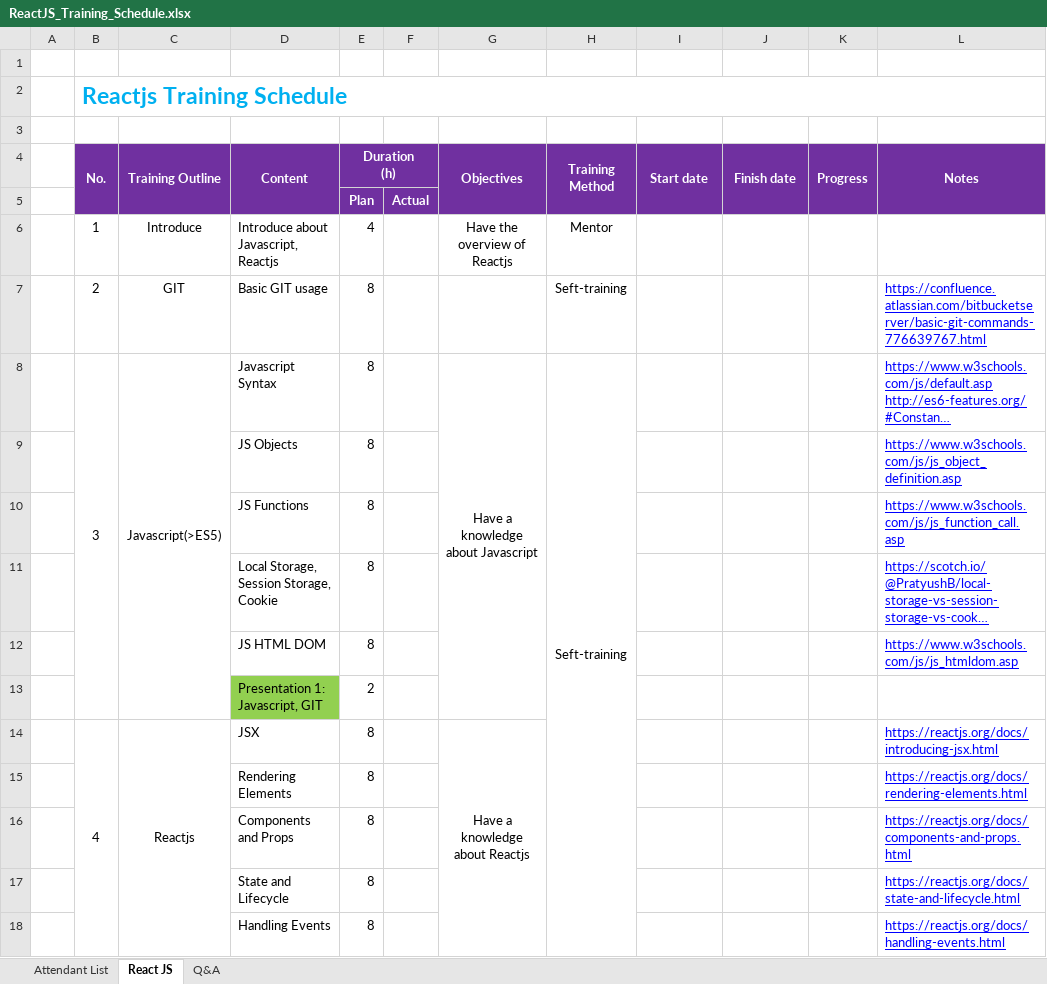
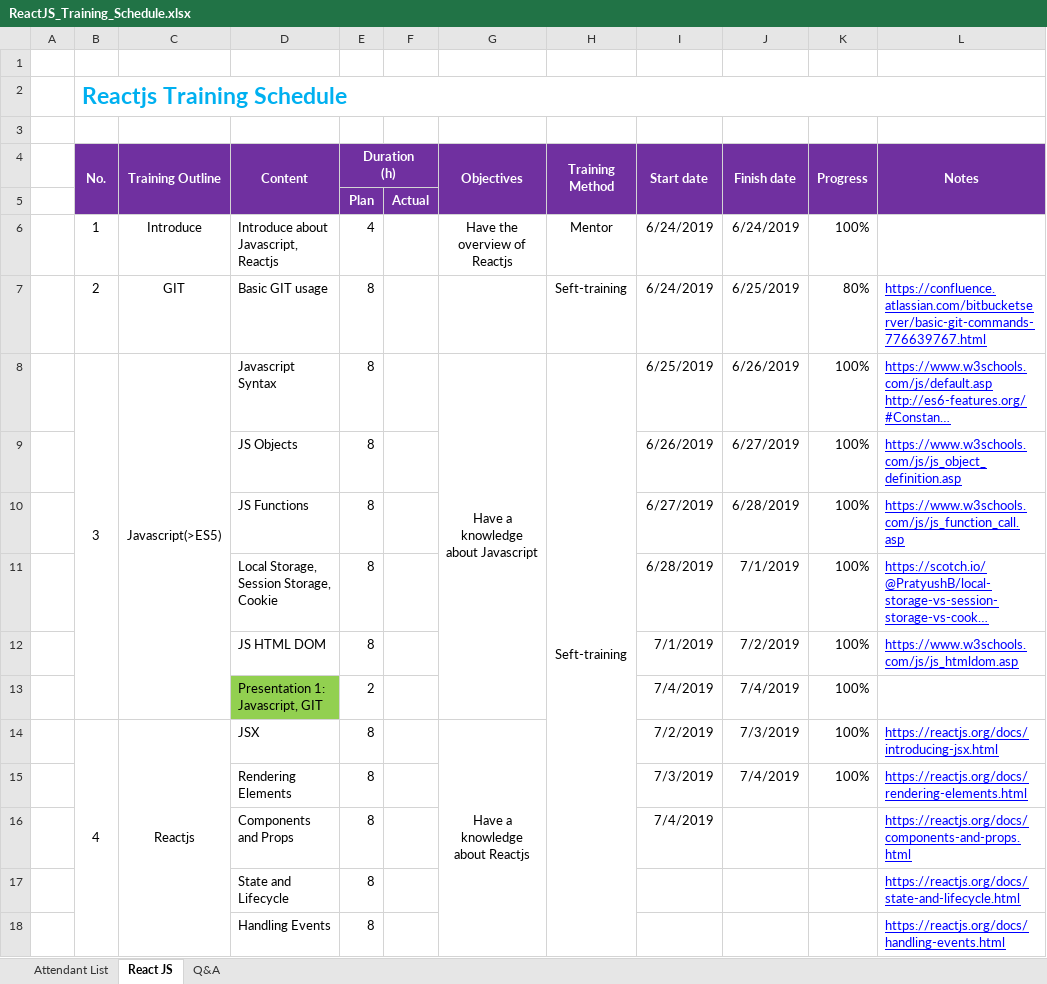
Before and after one commit to thonghv/Intership, an Excel workbook: _quocca/ReactJS_Training_Schedule.xlsx, sheet React JS, drawn as a sheet; only a part is shown; long unchanged cells end in …; values as stored, in another font and other column widths than the file's, no borders; removed rows and columns are numbered as before the commit, all else as after; the diff names each change by its address in the sheet, - before the commit and + after, or states it on an @@ line.

```diff
--- a/_quocca/ReactJS_Training_Schedule.xlsx (sheet React JS)
+++ b/_quocca/ReactJS_Training_Schedule.xlsx (sheet React JS)
-I6:I7 (Start date): (empty)
+I6:I7 (Start date): 6/24/2019
-J6 (Finish date): (empty)
+J6 (Finish date): 6/24/2019
-K6 (Progress): (empty)
+K6 (Progress): 100%
-J7 (Finish date): (empty)
+J7 (Finish date): 6/25/2019
-K7 (Progress): (empty)
+K7 (Progress): 80%
-I8 (Start date): (empty)
+I8 (Start date): 6/25/2019
-J8 (Finish date): (empty)
+J8 (Finish date): 6/26/2019
-K8:K12 (Progress): (empty)
+K8:K12 (Progress): 100%
-I9 (Start date): (empty)
+I9 (Start date): 6/26/2019
-J9 (Finish date): (empty)
+J9 (Finish date): 6/27/2019
-I10 (Start date): (empty)
+I10 (Start date): 6/27/2019
-J10 (Finish date): (empty)
+J10 (Finish date): 6/28/2019
-I11 (Start date): (empty)
+I11 (Start date): 6/28/2019
-J11 (Finish date): (empty)
+J11 (Finish date): 7/1/2019
-I12 (Start date): (empty)
+I12 (Start date): 7/1/2019
-J12 (Finish date): (empty)
+J12 (Finish date): 7/2/2019
-row 13:  |  |  | Presentation 1: Javascript, GIT | 2
+row 13:  |  |  | Presentation 1: Javascript, GIT | 2 |  |  |  | 7/4/2019 | 7/4/2019 | 100%
-I14 (Start date): (empty)
+I14 (Start date): 7/2/2019
-J14 (Finish date): (empty)
+J14 (Finish date): 7/3/2019
-K14:K15 (Progress): (empty)
+K14:K15 (Progress): 100%
-I15 (Start date): (empty)
+I15 (Start date): 7/3/2019
-J15 (Finish date): (empty)
+J15 (Finish date): 7/4/2019
-I16 (Start date): (empty)
+I16 (Start date): 7/4/2019
```
Also changed, not shown: 2 other files.
